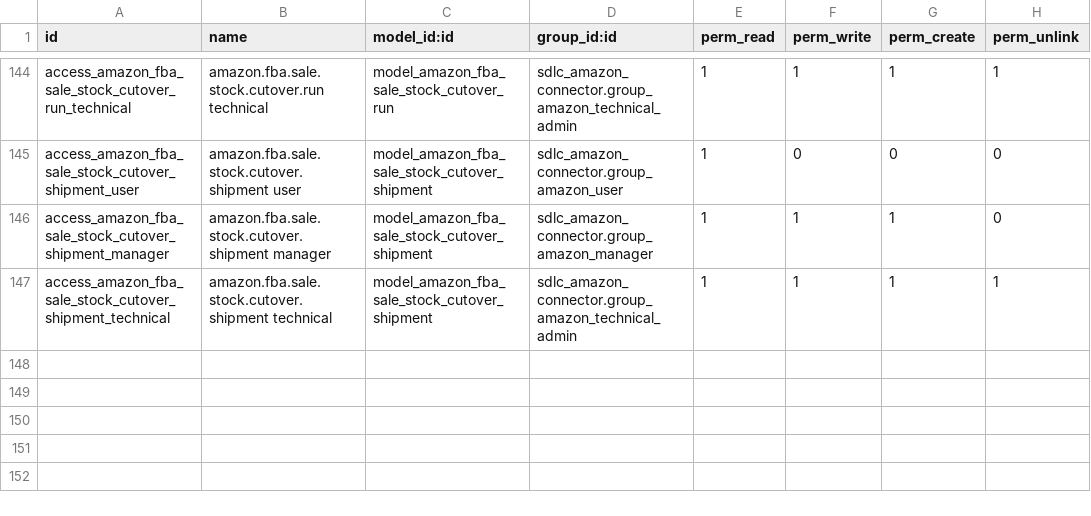
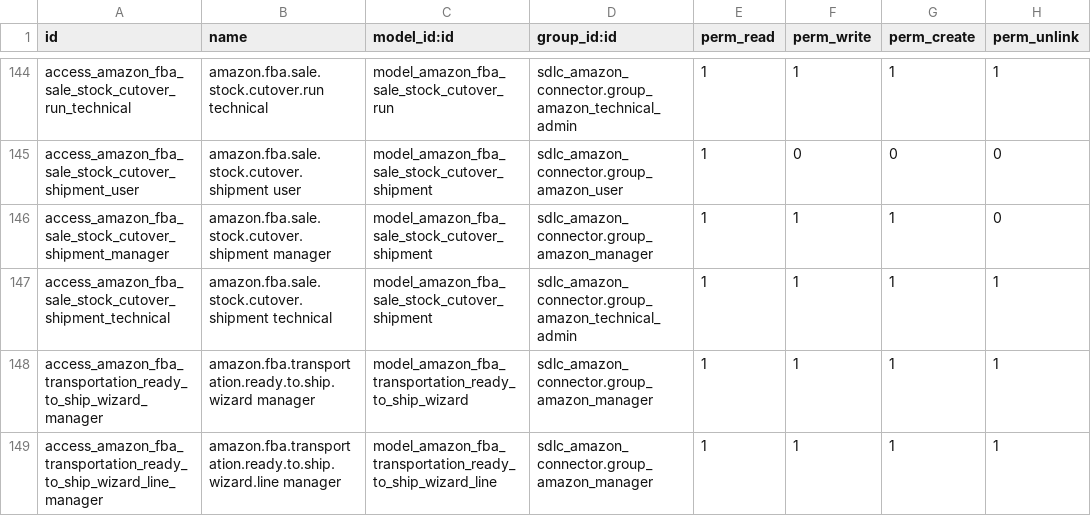
Before and after one commit to Mohamed01097/amazon-odoo, a CSV file: sdlc_amazon_connector/security/ir.model.access.csv, drawn as a sheet; only a part is shown, gaps mark what is left out; the diff names each change by its address in the sheet, - before the commit and + after, or states it on an @@ line.

Commit message:
Add bulk box creation wizard and support for item expiration dates in FBA

```diff
--- a/sdlc_amazon_connector/security/ir.model.access.csv
+++ b/sdlc_amazon_connector/security/ir.model.access.csv
+row 148: access_amazon_fba_transportation_ready_to_ship_wizard_manager | amazon.fba.transportation.ready.to.ship.wizard manager | model_amazon_fba_transportation_ready_to_ship_wizard | sdlc_amazon_connector.group_amazon_manager | 1 | 1 | 1 | 1
+row 149: access_amazon_fba_transportation_ready_to_ship_wizard_line_manager | amazon.fba.transportation.ready.to.ship.wizard.line manager | model_amazon_fba_transportation_ready_to_ship_wizard_line | sdlc_amazon_connector.group_amazon_manager | 1 | 1 | 1 | 1
```
Also changed, not shown: 5 other files.
